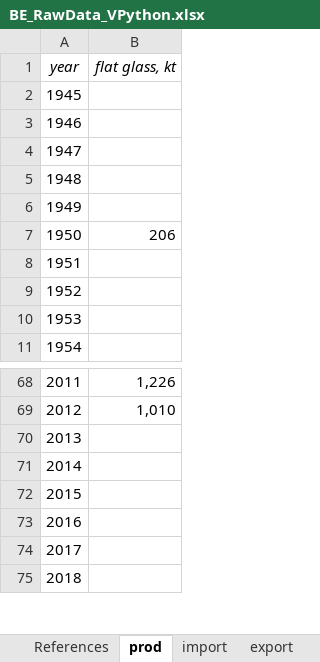
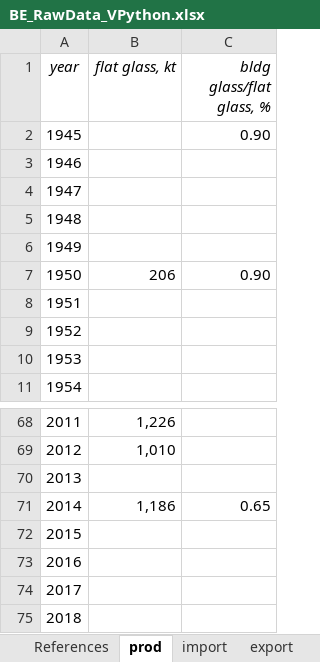
Before and after one commit to JeanSouv/01_MFA_GlassIndustry, an Excel workbook: RawData/BE_RawData_VPython.xlsx, sheet prod, drawn as a sheet; only a part is shown, gaps mark what is left out; values as stored, in another font and other column widths than the file's, no borders; the diff names each change by its address in the sheet, - before the commit and + after, or states it on an @@ line.

```diff
--- a/RawData/BE_RawData_VPython.xlsx (sheet prod)
+++ b/RawData/BE_RawData_VPython.xlsx (sheet prod)
+column C (bldg glass/flat glass, %), rows 2-7: 0.90 |  |  |  |  | 0.90; row 71: 0.65
-B71 (flat glass, kt): (empty)
+B71 (flat glass, kt): 1,186
```
Also changed, not shown: sheet References, sheet import, sheet export, formulas that keep their value, RawData/EU_RawData_VPython.xlsx, RawData/FR_RawData_VPython.xlsx, 1 other file.
